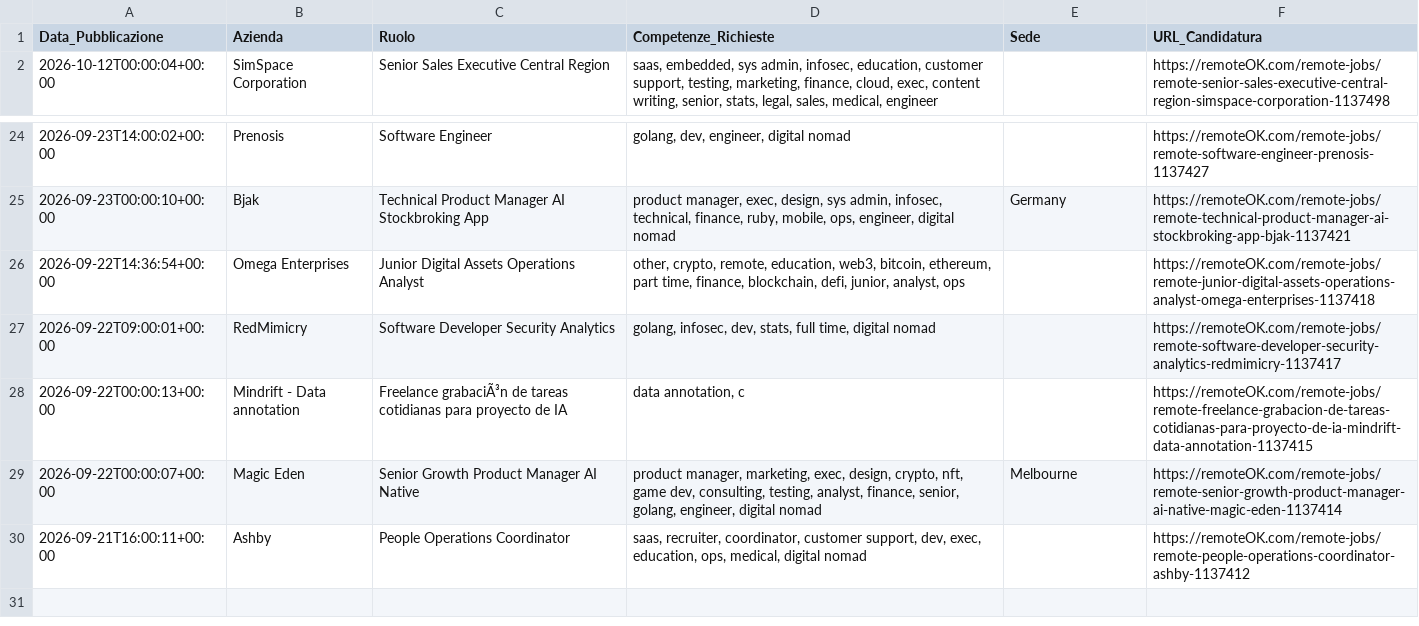
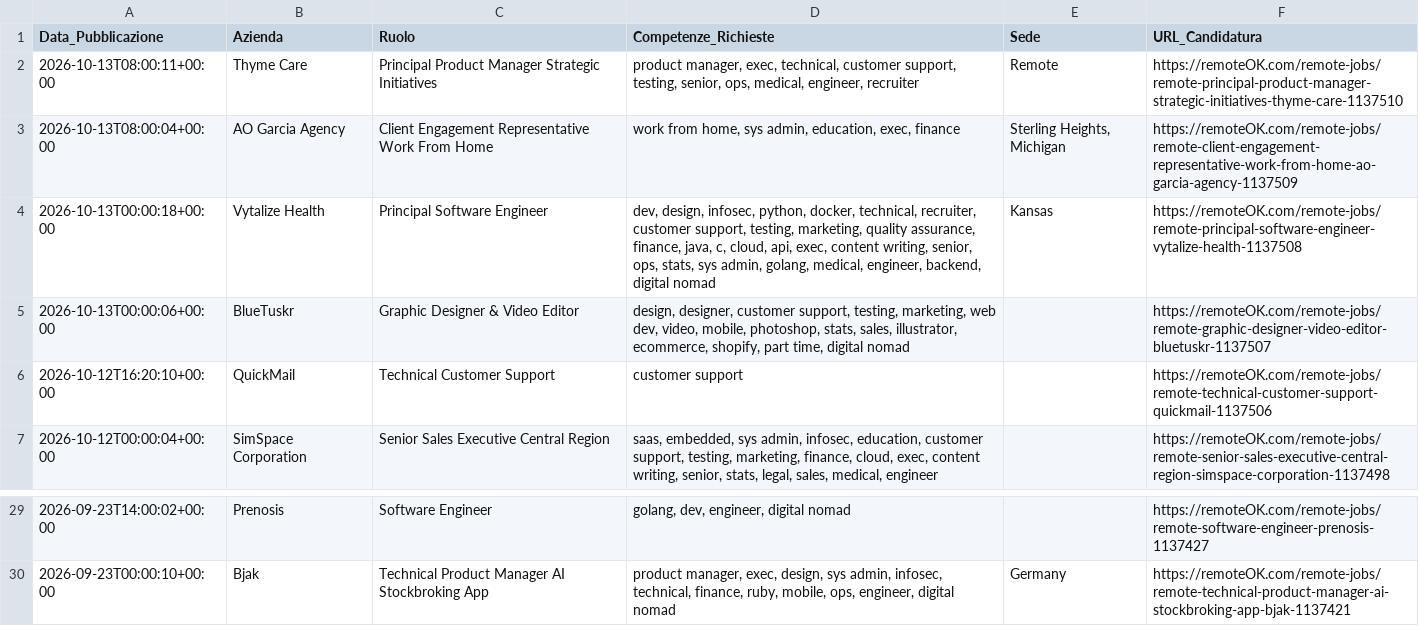
Before and after one commit to fformigoniff-sys/open-b2b-datasets-ai-market-intelligence, a CSV file: remote_jobs_dataset.csv, drawn as a sheet; only a part is shown, gaps mark what is left out.

```diff
--- a/remote_jobs_dataset.csv
+++ b/remote_jobs_dataset.csv
@@ -1,2 +1,7 @@
 Data_Pubblicazione,Azienda,Ruolo,Competenze_Richieste,Sede,URL_Candidatura
+2026-10-13T08:00:11+00:00,Thyme Care,Principal Product Manager Strategic Initiatives,"product manager, exec, technical, customer support, testing, senior, ops, medical, engineer, recruiter",Remote,https://remoteOK.com/remote-jobs/remote-principal-product-manager-strategic-initiatives-thyme-care-1137510
+2026-10-13T08:00:04+00:00,AO Garcia Agency,Client Engagement Representative Work From Home,"work from home, sys admin, education, exec, finance","Sterling Heights, Michigan",https://remoteOK.com/remote-jobs/remote-client-engagement-representative-work-from-home-ao-garcia-agency-1137509
+2026-10-13T00:00:18+00:00,Vytalize Health,Principal Software Engineer,"dev, design, infosec, python, docker, technical, recruiter, customer support, testing, marketing, quality assurance, finance, java, c, cloud, api, exec, content writing, senior, ops, stats, sys admin, golang, medical, engineer, backend, digital nomad",Kansas ,https://remoteOK.com/remote-jobs/remote-principal-software-engineer-vytalize-health-1137508
+2026-10-13T00:00:06+00:00,BlueTuskr,Graphic Designer & Video Editor,"design, designer, customer support, testing, marketing, web dev, video, mobile, photoshop, stats, sales, illustrator, ecommerce, shopify, part time, digital nomad",,https://remoteOK.com/remote-jobs/remote-graphic-designer-video-editor-bluetuskr-1137507
+2026-10-12T16:20:10+00:00,QuickMail,Technical Customer Support,customer support,,https://remoteOK.com/remote-jobs/remote-technical-customer-support-quickmail-1137506
 2026-10-12T00:00:04+00:00,SimSpace Corporation,Senior Sales Executive Central Region,"saas, embedded, sys admin, infosec, education, customer support, testing, marketing, finance, cloud, exec, content writing, senior, stats, legal, sales, medical, engineer",,https://remoteOK.com/remote-jobs/remote-senior-sales-executive-central-region-simspace-corporation-1137498
@@ -25,6 +30 @@ Data_Pubblicazione,Azienda,Ruolo,Competenze_Richieste,Sede,URL_Candidatura
 2026-09-23T00:00:10+00:00,Bjak ,Technical Product Manager AI Stockbroking App,"product manager, exec, design, sys admin, infosec, technical, finance, ruby, mobile, ops, engineer, digital nomad",Germany,https://remoteOK.com/remote-jobs/remote-technical-product-manager-ai-stockbroking-app-bjak-1137421
-2026-09-22T14:36:54+00:00,Omega Enterprises,Junior Digital Assets Operations Analyst,"other, crypto, remote, education, web3, bitcoin, ethereum, part time, finance, blockchain, defi, junior, analyst, ops",,https://remoteOK.com/remote-jobs/remote-junior-digital-assets-operations-analyst-omega-enterprises-1137418
-2026-09-22T09:00:01+00:00,RedMimicry,Software Developer Security Analytics,"golang, infosec, dev, stats, full time, digital nomad",,https://remoteOK.com/remote-jobs/remote-software-developer-security-analytics-redmimicry-1137417
-2026-09-22T00:00:13+00:00,Mindrift - Data annotation,Freelance grabaciÃ³n de tareas cotidianas para proyecto de IA,"data annotation, c",,https://remoteOK.com/remote-jobs/remote-freelance-grabacion-de-tareas-cotidianas-para-proyecto-de-ia-mindrift-data-annotation-1137415
-2026-09-22T00:00:07+00:00,Magic Eden,Senior Growth Product Manager AI Native,"product manager, marketing, exec, design, crypto, nft, game dev, consulting, testing, analyst, finance, senior, golang, engineer, digital nomad",Melbourne,https://remoteOK.com/remote-jobs/remote-senior-growth-product-manager-ai-native-magic-eden-1137414
-2026-09-21T16:00:11+00:00,Ashby,People Operations Coordinator,"saas, recruiter, coordinator, customer support, dev, exec, education, ops, medical, digital nomad",,https://remoteOK.com/remote-jobs/remote-people-operations-coordinator-ashby-1137412
```
Also changed, not shown: crypto_fintech_dataset.csv, tech_stack_dataset.csv, 1 other file.
